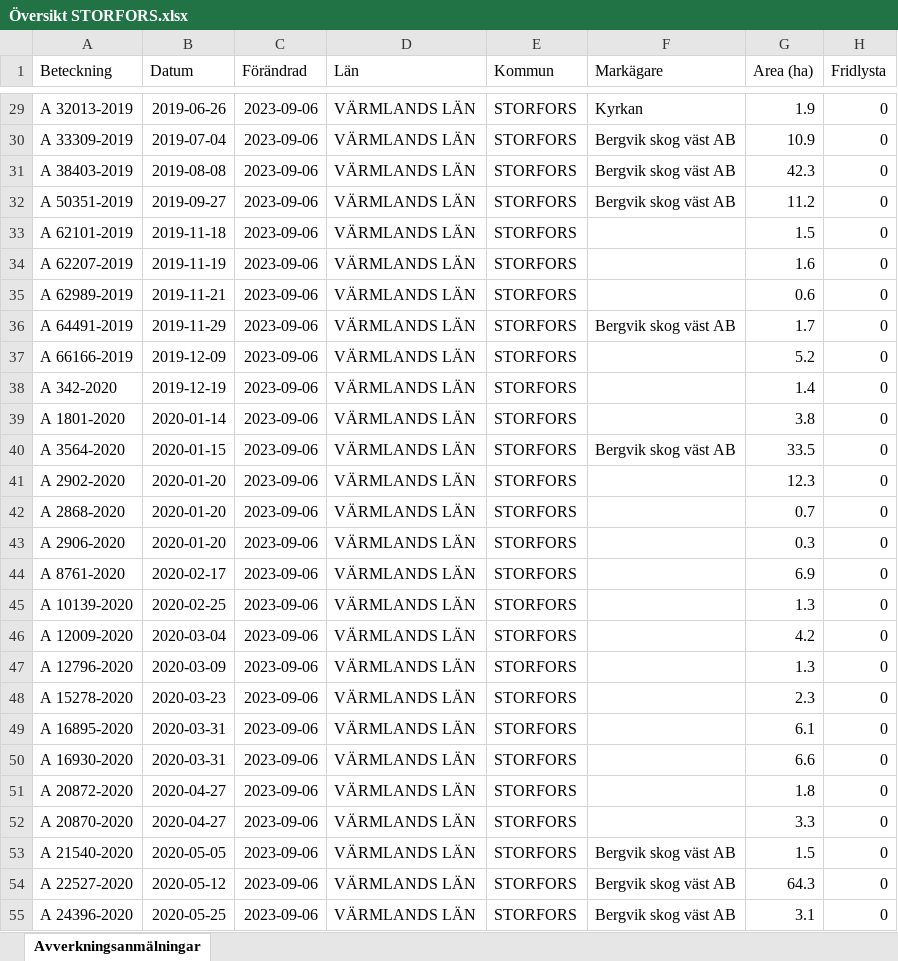
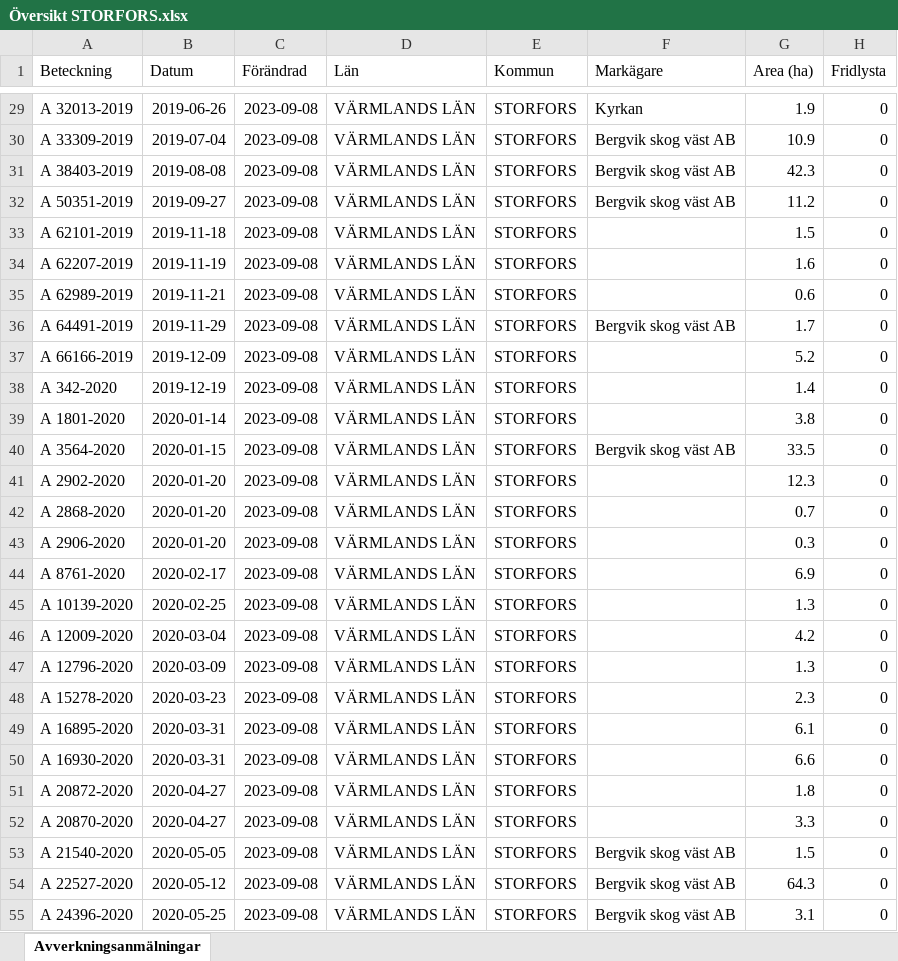
Before and after one commit to klasma/Logging_STORFORS, an Excel workbook: Översikt STORFORS.xlsx, sheet Avverkningsanmälningar, drawn as a sheet; only a part is shown, gaps mark what is left out; values as stored, in another font and other column widths than the file's, no borders; the diff covers the shown part only; the diff names each change by its address in the sheet, - before the commit and + after, or states it on an @@ line.

```diff
--- a/Översikt STORFORS.xlsx (sheet Avverkningsanmälningar)
+++ b/Översikt STORFORS.xlsx (sheet Avverkningsanmälningar)
-C29:C55 (Förändrad): 2023-09-06
+C29:C55 (Förändrad): 2023-09-08
```
Also changed, not shown: 103 edited cells elsewhere in this sheet, artfynd/A 21073-2021.xlsx, artfynd/A 34409-2020.xlsx, 34 other files.
